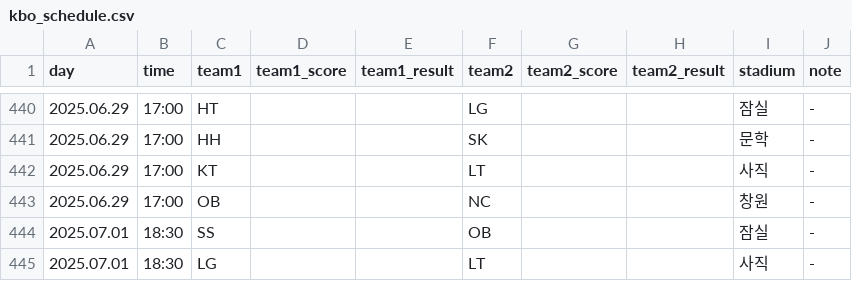
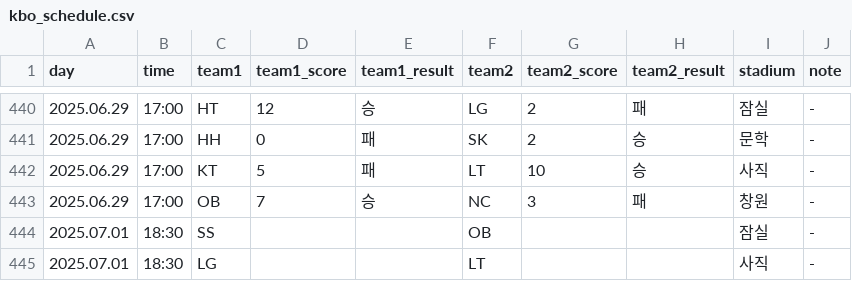
Before and after one commit to rladbstlr87/tothe_ballpark, a CSV file: data/kbo_schedule.csv, drawn as a sheet; only a part is shown, gaps mark what is left out; the diff covers the shown part only.

```diff
--- a/data/kbo_schedule.csv
+++ b/data/kbo_schedule.csv
@@ -440,5 +440,5 @@
-2025.06.29,17:00,HT,,,LG,,,잠실,-
-2025.06.29,17:00,HH,,,SK,,,문학,-
-2025.06.29,17:00,KT,,,LT,,,사직,-
-2025.06.29,17:00,OB,,,NC,,,창원,-
+2025.06.29,17:00,HT,12,승,LG,2,패,잠실,-
+2025.06.29,17:00,HH,0,패,SK,2,승,문학,-
+2025.06.29,17:00,KT,5,패,LT,10,승,사직,-
+2025.06.29,17:00,OB,7,승,NC,3,패,창원,-
 2025.07.01,18:30,SS,,,OB,,,잠실,-
```
Also changed, not shown: 44 edited cells elsewhere in this file, data/all_hitter_stats.csv, data/all_pitcher_stats.csv, 10 other files.
